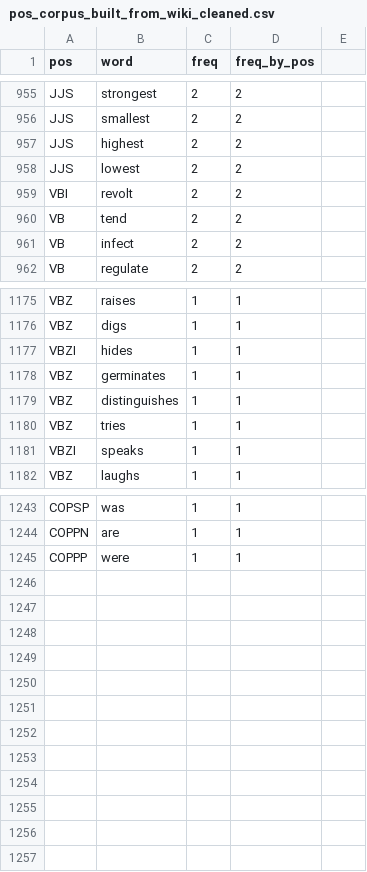
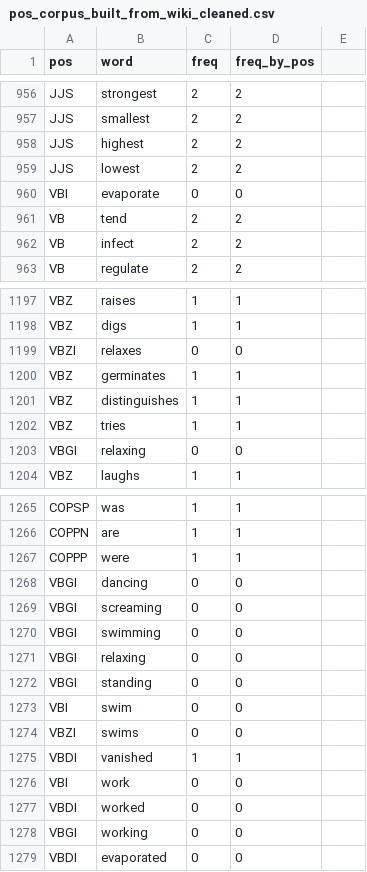
Before and after one commit to Yiling-Huo/chomsky-simulator, a CSV file: assets/data/pos_corpus_built_from_wiki_cleaned.csv, drawn as a sheet; only a part is shown, gaps mark what is left out; the diff covers the shown part only.

```diff
--- a/assets/data/pos_corpus_built_from_wiki_cleaned.csv
+++ b/assets/data/pos_corpus_built_from_wiki_cleaned.csv
@@ -958,3 +959,3 @@ JJS,highest,2,2,
 JJS,lowest,2,2,
-VBI,revolt,2,2,
+VBI,evaporate,0,0,
 VB,tend,2,2,
@@ -1176,3 +1198,3 @@ VBZ,raises,1,1,
 VBZ,digs,1,1,
-VBZI,hides,1,1,
+VBZI,relaxes,0,0,
 VBZ,germinates,1,1,
@@ -1180,3 +1202,3 @@ VBZ,distinguishes,1,1,
 VBZ,tries,1,1,
-VBZI,speaks,1,1,
+VBGI,relaxing,0,0,
 VBZ,laughs,1,1,
@@ -1245 +1267,13 @@ COPPN,are,1,1,
 COPPP,were,1,1,
+VBGI,dancing,0,0,
+VBGI,screaming,0,0,
+VBGI,swimming,0,0,
+VBGI,relaxing,0,0,
+VBGI,standing,0,0,
+VBI,swim,0,0,
+VBZI,swims,0,0,
+VBDI,vanished,1,1,
+VBI,work,0,0,
+VBDI,worked,0,0,
+VBGI,working,0,0,
+VBDI,evaporated,0,0,
```
Also changed, not shown: 24 added rows, 3 removed rows, 9 moved rows and 11 edited cells elsewhere in this file, assets/data/incorrect_continuations.csv, 2 other files.
